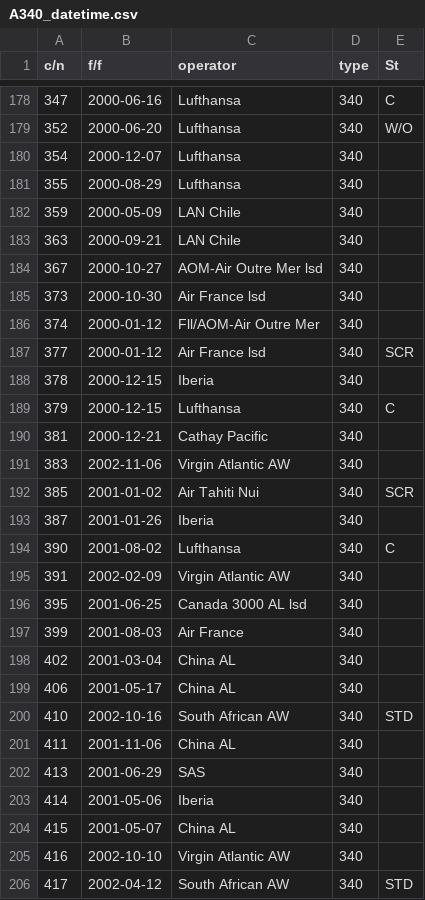
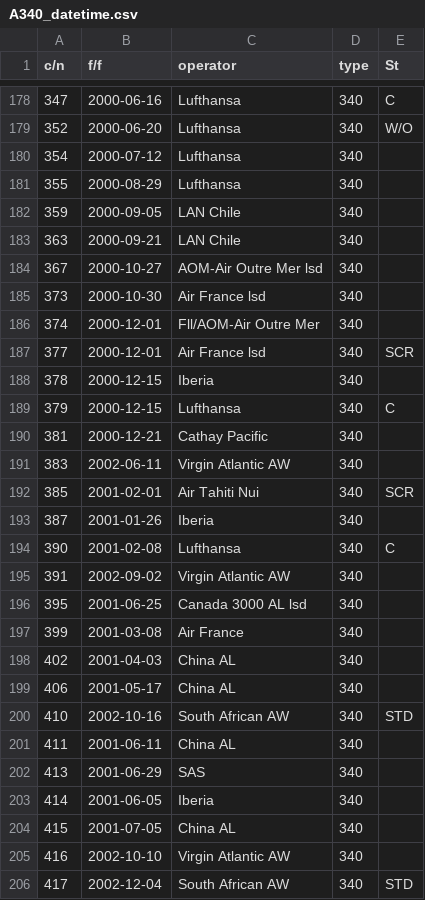
Before and after one commit to eh-lauersen/EngineDemand, a CSV file: output/processed_data/A340_datetime.csv, drawn as a sheet; only a part is shown, gaps mark what is left out; the diff covers the shown part only.

```diff
--- a/output/processed_data/A340_datetime.csv
+++ b/output/processed_data/A340_datetime.csv
@@ -179,5 +179,5 @@ c/n,f/f,operator,type,St
 352,2000-06-20,Lufthansa,340,W/O
-354,2000-12-07,Lufthansa,340,
+354,2000-07-12,Lufthansa,340,
 355,2000-08-29,Lufthansa,340,
-359,2000-05-09,LAN Chile,340,
+359,2000-09-05,LAN Chile,340,
 363,2000-09-21,LAN Chile,340,
@@ -185,4 +185,4 @@ c/n,f/f,operator,type,St
 373,2000-10-30,Air France lsd,340,
-374,2000-01-12,Fll/AOM-Air Outre Mer,340,
-377,2000-01-12,Air France lsd,340,SCR
+374,2000-12-01,Fll/AOM-Air Outre Mer,340,
+377,2000-12-01,Air France lsd,340,SCR
 378,2000-12-15,Iberia,340,
@@ -190,17 +190,17 @@ c/n,f/f,operator,type,St
 381,2000-12-21,Cathay Pacific,340,
-383,2002-11-06,Virgin Atlantic AW,340,
-385,2001-01-02,Air Tahiti Nui,340,SCR
+383,2002-06-11,Virgin Atlantic AW,340,
+385,2001-02-01,Air Tahiti Nui,340,SCR
 387,2001-01-26,Iberia,340,
-390,2001-08-02,Lufthansa,340,C
-391,2002-02-09,Virgin Atlantic AW,340,
+390,2001-02-08,Lufthansa,340,C
+391,2002-09-02,Virgin Atlantic AW,340,
 395,2001-06-25,Canada 3000 AL lsd,340,
-399,2001-08-03,Air France,340,
-402,2001-03-04,China AL,340,
+399,2001-03-08,Air France,340,
+402,2001-04-03,China AL,340,
 406,2001-05-17,China AL,340,
 410,2002-10-16,South African AW,340,STD
-411,2001-11-06,China AL,340,
+411,2001-06-11,China AL,340,
 413,2001-06-29,SAS,340,
-414,2001-05-06,Iberia,340,
-415,2001-05-07,China AL,340,
+414,2001-06-05,Iberia,340,
+415,2001-07-05,China AL,340,
 416,2002-10-10,Virgin Atlantic AW,340,
-417,2002-04-12,South African AW,340,STD
+417,2002-12-04,South African AW,340,STD
```
Also changed, not shown: 142 edited cells elsewhere in this file, output/processed_data/A350_datetime.csv, output/processed_data/A380_datetime.csv, 10 other files.
